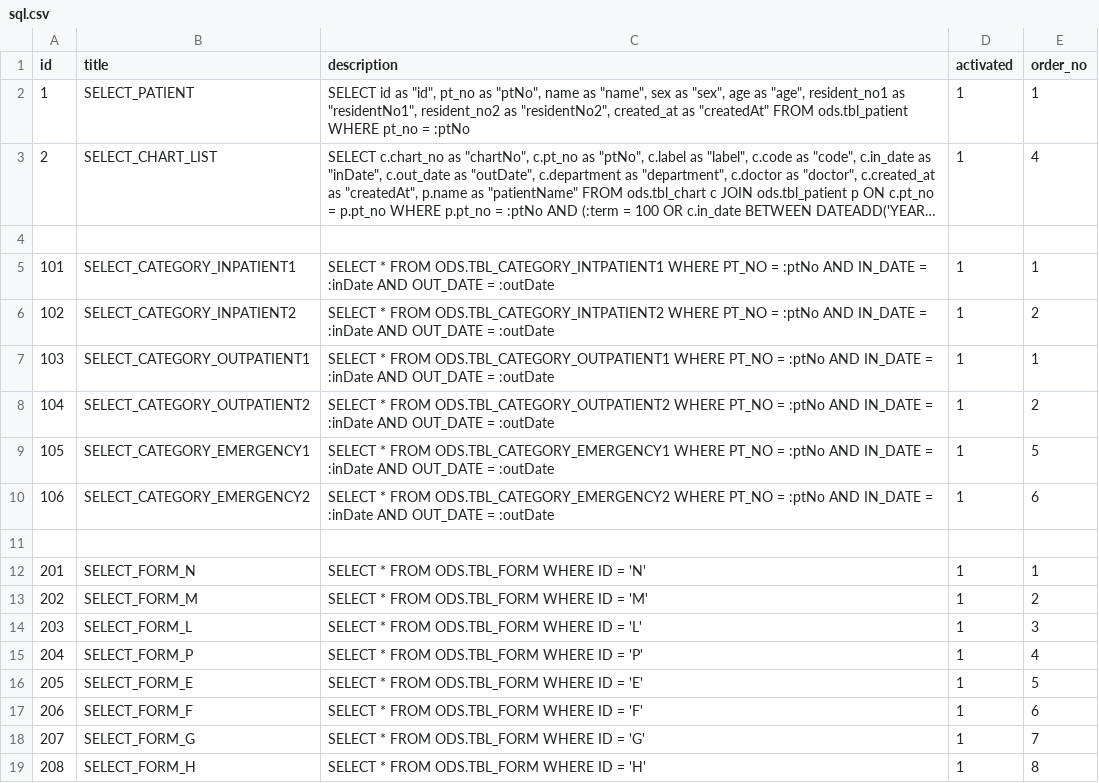
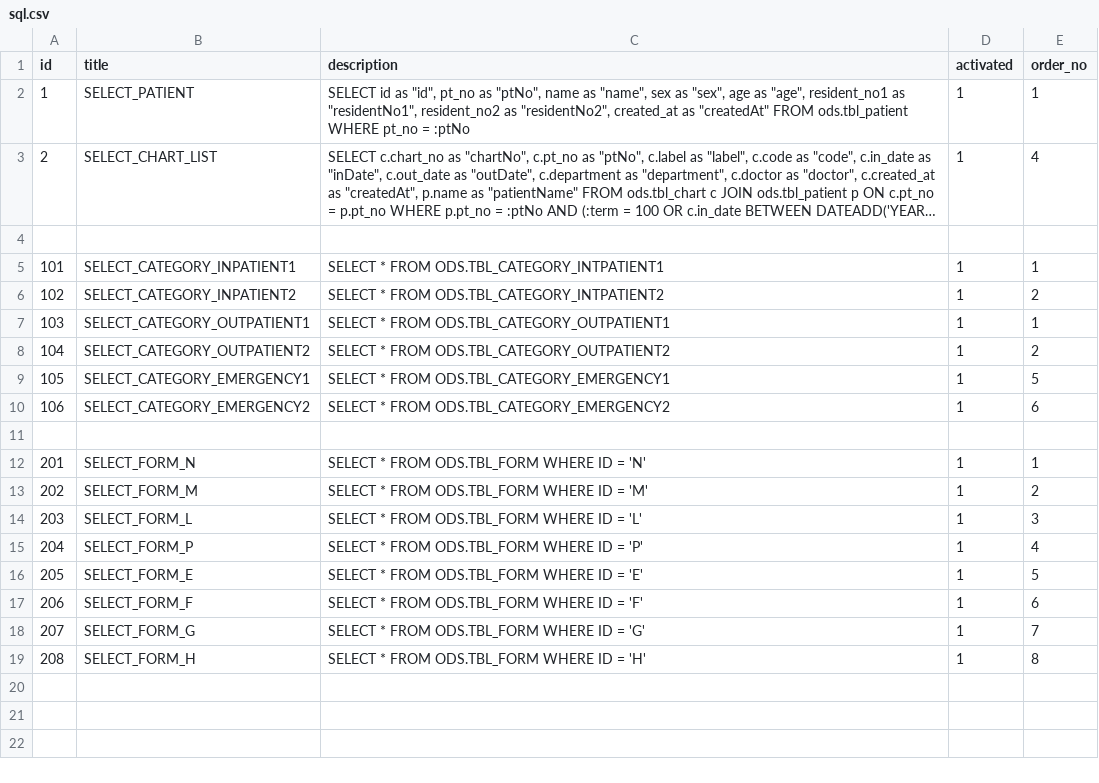
Before and after one commit to clang-engineer/sch-emr, a CSV file: src/main/resources/config/liquibase/fake-data/sql.csv, drawn as a sheet; long unchanged cells end in ….

```diff
--- a/src/main/resources/config/liquibase/fake-data/sql.csv
+++ b/src/main/resources/config/liquibase/fake-data/sql.csv
@@ -4,8 +4,8 @@ id;title;description;activated;order_no
 
-101;SELECT_CATEGORY_INPATIENT1;SELECT * FROM ODS.TBL_CATEGORY_INTPATIENT1 WHERE PT_NO = :ptNo AND IN_DATE = :inDate AND OUT_DATE = :outDate;1;1
-102;SELECT_CATEGORY_INPATIENT2;SELECT * FROM ODS.TBL_CATEGORY_INTPATIENT2 WHERE PT_NO = :ptNo AND IN_DATE = :inDate AND OUT_DATE = :outDate;1;2
-103;SELECT_CATEGORY_OUTPATIENT1;SELECT * FROM ODS.TBL_CATEGORY_OUTPATIENT1 WHERE PT_NO = :ptNo AND IN_DATE = :inDate AND OUT_DATE = :outDate;1;1
-104;SELECT_CATEGORY_OUTPATIENT2;SELECT * FROM ODS.TBL_CATEGORY_OUTPATIENT2 WHERE PT_NO = :ptNo AND IN_DATE = :inDate AND OUT_DATE = :outDate;1;2
-105;SELECT_CATEGORY_EMERGENCY1;SELECT * FROM ODS.TBL_CATEGORY_EMERGENCY1 WHERE PT_NO = :ptNo AND IN_DATE = :inDate AND OUT_DATE = :outDate;1;5
-106;SELECT_CATEGORY_EMERGENCY2;SELECT * FROM ODS.TBL_CATEGORY_EMERGENCY2 WHERE PT_NO = :ptNo AND IN_DATE = :inDate AND OUT_DATE = :outDate;1;6
+101;SELECT_CATEGORY_INPATIENT1;SELECT * FROM ODS.TBL_CATEGORY_INTPATIENT1;1;1
+102;SELECT_CATEGORY_INPATIENT2;SELECT * FROM ODS.TBL_CATEGORY_INTPATIENT2;1;2
+103;SELECT_CATEGORY_OUTPATIENT1;SELECT * FROM ODS.TBL_CATEGORY_OUTPATIENT1;1;1
+104;SELECT_CATEGORY_OUTPATIENT2;SELECT * FROM ODS.TBL_CATEGORY_OUTPATIENT2;1;2
+105;SELECT_CATEGORY_EMERGENCY1;SELECT * FROM ODS.TBL_CATEGORY_EMERGENCY1;1;5
+106;SELECT_CATEGORY_EMERGENCY2;SELECT * FROM ODS.TBL_CATEGORY_EMERGENCY2;1;6
 
```
Also changed, not shown: 2 other files.
